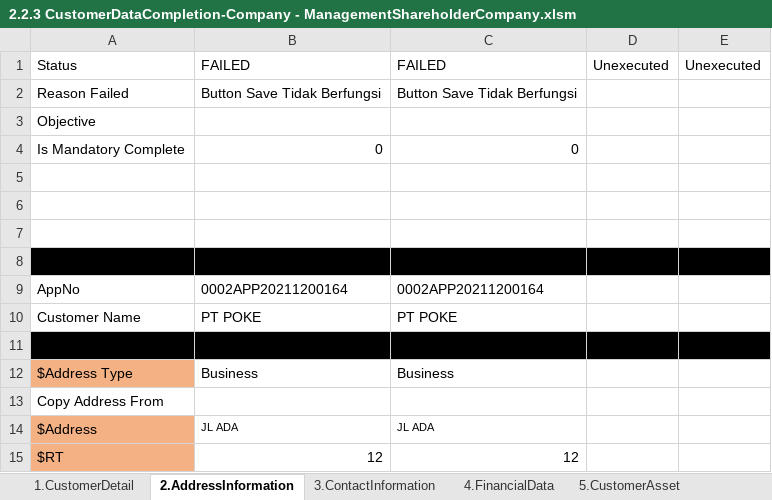
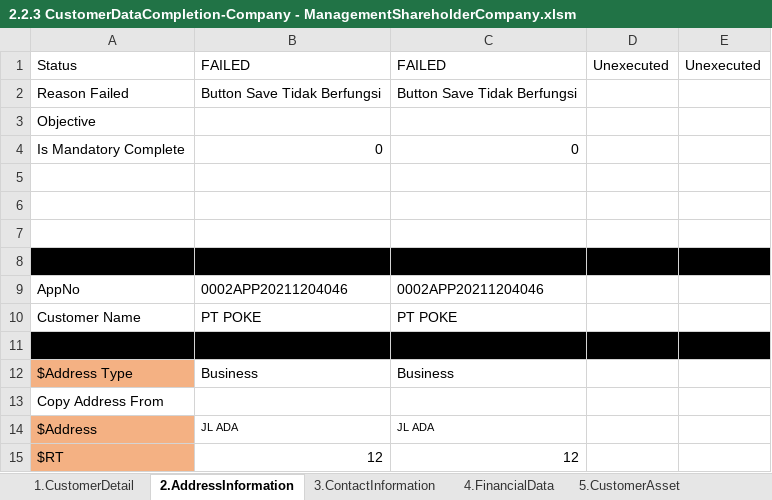
Before and after one commit to qcadins/DemoWorkflow, an Excel workbook: Excel/2.2.3 CustomerDataCompletion-Company - ManagementShareholderCompany.xlsm, sheet 2.AddressInformation, drawn as a sheet; only a part is shown; values as stored, in another font and other column widths than the file's, no borders; conditional formats not drawn; the diff names each change by its address in the sheet, - before the commit and + after, or states it on an @@ line.

```diff
--- a/Excel/2.2.3 CustomerDataCompletion-Company - ManagementShareholderCompany.xlsm (sheet 2.AddressInformation)
+++ b/Excel/2.2.3 CustomerDataCompletion-Company - ManagementShareholderCompany.xlsm (sheet 2.AddressInformation)
-B9: 0002APP20211200164
+B9: 0002APP20211204046
-C9: 0002APP20211200164
+C9: 0002APP20211204046
```
Also changed, not shown: sheet 1.CustomerDetail, sheet 4.FinancialData, Excel/2.1 DataFile_NAP_CF4W.xlsx, 23 other files.
